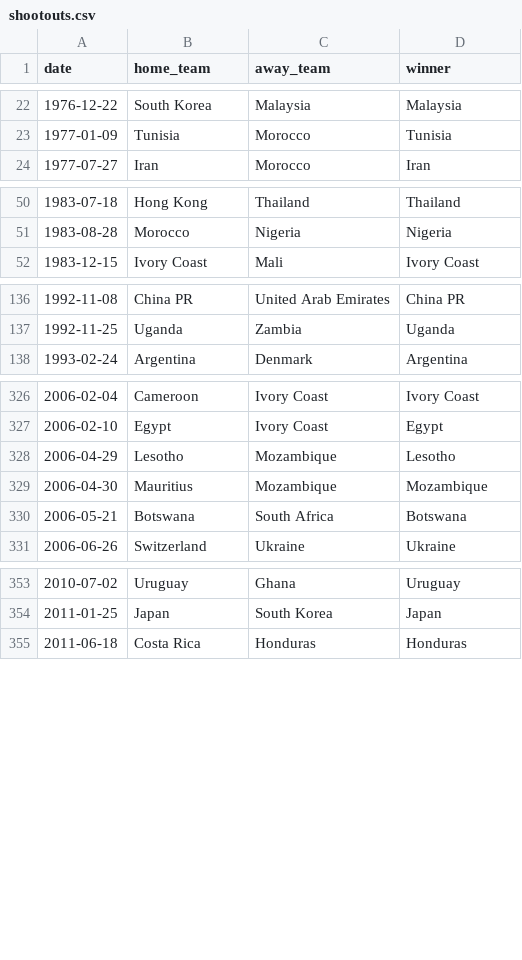
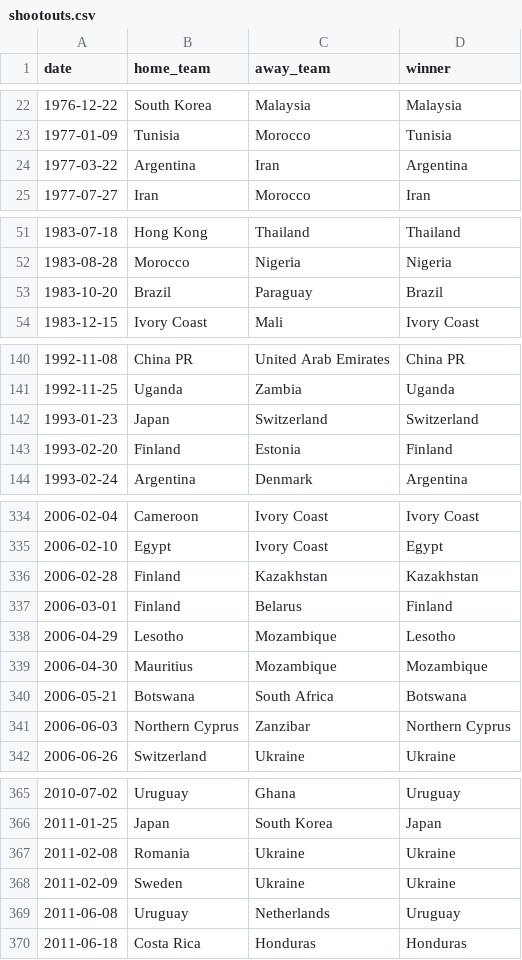
Before and after one commit to martj42/international_results, a CSV file: shootouts.csv, drawn as a sheet; only a part is shown, gaps mark what is left out; the diff covers the shown part only; the diff names each change by its address in the sheet, - before the commit and + after, or states it on an @@ line.

```diff
--- a/shootouts.csv
+++ b/shootouts.csv
+row 24: 1977-03-22 | Argentina | Iran | Argentina
+row 53: 1983-10-20 | Brazil | Paraguay | Brazil
+row 142: 1993-01-23 | Japan | Switzerland | Switzerland
+row 143: 1993-02-20 | Finland | Estonia | Finland
+row 336: 2006-02-28 | Finland | Kazakhstan | Kazakhstan
+row 337: 2006-03-01 | Finland | Belarus | Finland
+row 341: 2006-06-03 | Northern Cyprus | Zanzibar | Northern Cyprus
+row 367: 2011-02-08 | Romania | Ukraine | Ukraine
+row 368: 2011-02-09 | Sweden | Ukraine | Ukraine
+row 369: 2011-06-08 | Uruguay | Netherlands | Uruguay
```
Also changed, not shown: 8 added rows and 1 edited cell elsewhere in this file, 1 other file.
